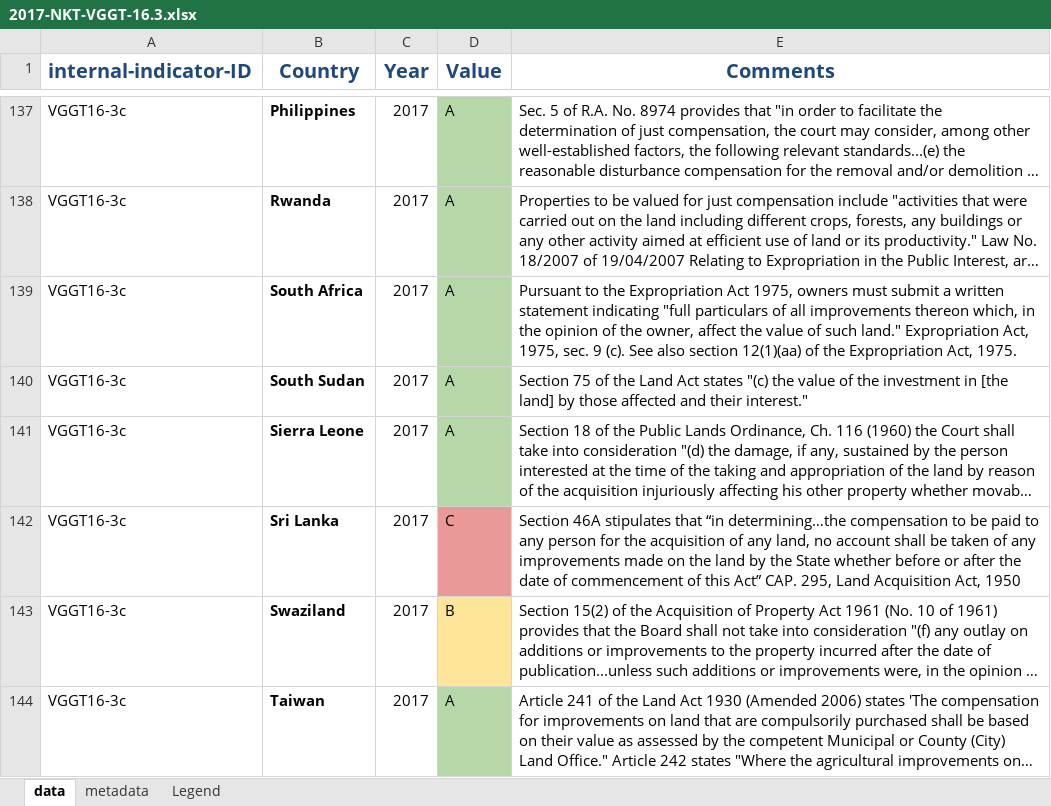
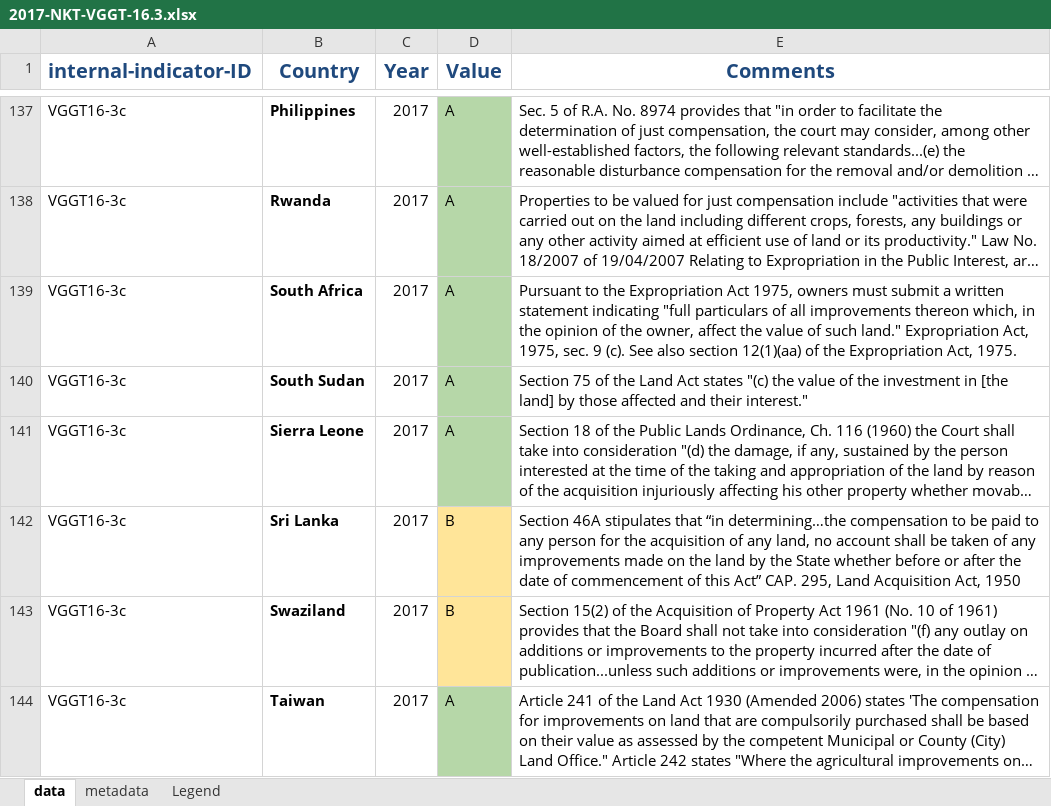
Before and after one commit to landportal/landbook-importers, an Excel workbook: Simple_XLS_Importer/data/NKT-VGGT16/2017-NKT-VGGT-16.3.xlsx, sheet data, drawn as a sheet; only a part is shown, gaps mark what is left out; long unchanged cells end in …; values as stored, in another font and other column widths than the file's, no borders; the diff names each change by its address in the sheet, - before the commit and + after, or states it on an @@ line.

Commit message:
change Sri Lank's score for VGGT 16-3c to a score of B (it is currently a C)

```diff
--- a/Simple_XLS_Importer/data/NKT-VGGT16/2017-NKT-VGGT-16.3.xlsx (sheet data)
+++ b/Simple_XLS_Importer/data/NKT-VGGT16/2017-NKT-VGGT-16.3.xlsx (sheet data)
-D142 (Value): C
+D142 (Value): B
-D142 fill: #EA9999
+D142 fill: #FFE599
```
